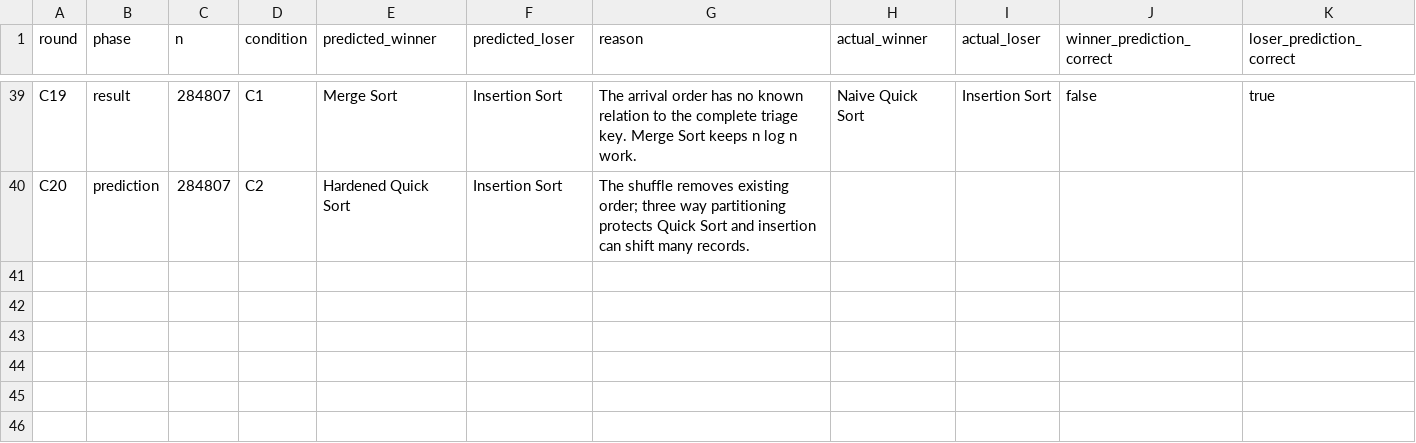
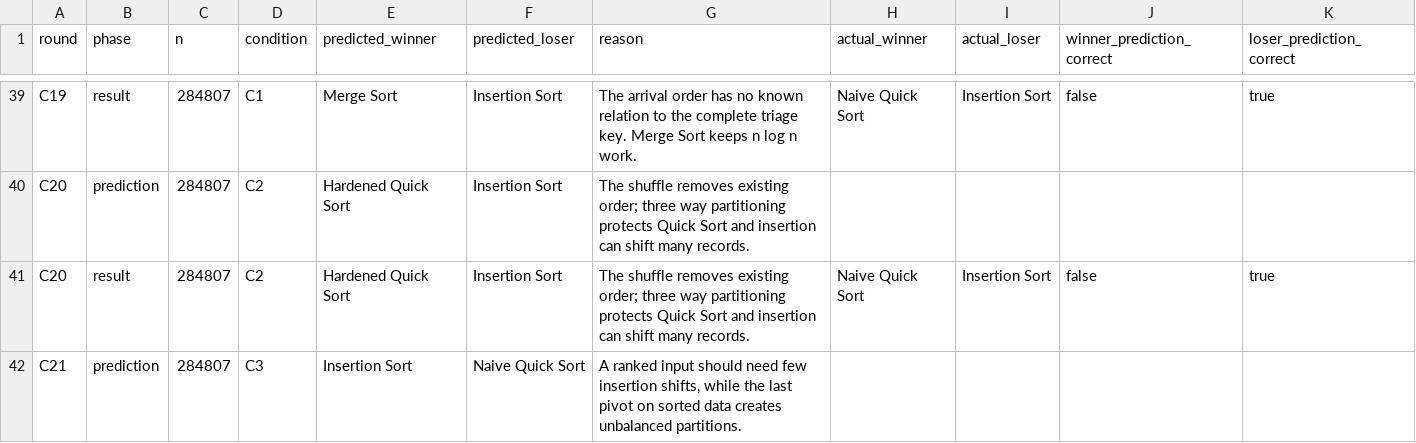
Before and after one commit to AbdulAzeemHashmi/fraud-risk-ranking-engine, a CSV file: results/experiments_final_v2/prediction_log.csv, drawn as a sheet; only a part is shown, gaps mark what is left out; the diff names each change by its address in the sheet, - before the commit and + after, or states it on an @@ line.

```diff
--- a/results/experiments_final_v2/prediction_log.csv
+++ b/results/experiments_final_v2/prediction_log.csv
+row 41: C20 | result | 284807 | C2 | Hardened Quick Sort | Insertion Sort | The shuffle removes existing order; three way partitioning protects Quick Sort and insertion can shift many records. | Naive Quick Sort | Insertion Sort | false | true
+row 42: C21 | prediction | 284807 | C3 | Insertion Sort | Naive Quick Sort | A ranked input should need few insertion shifts, while the last pivot on sorted data creates unbalanced partitions.
```
Also changed, not shown: results/experiments_final_v2/results.csv.
